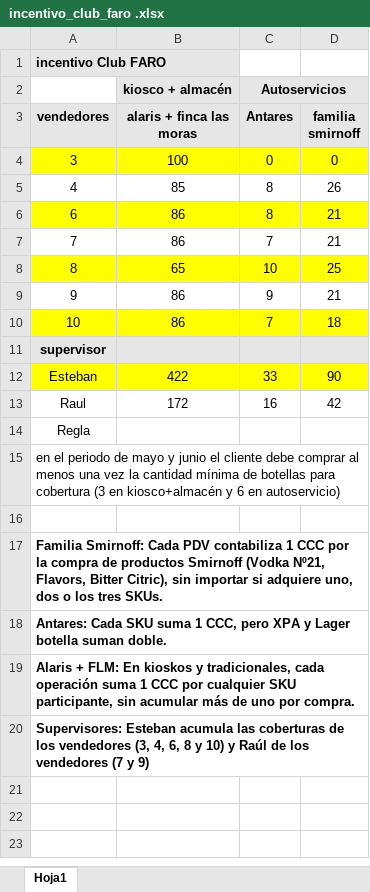
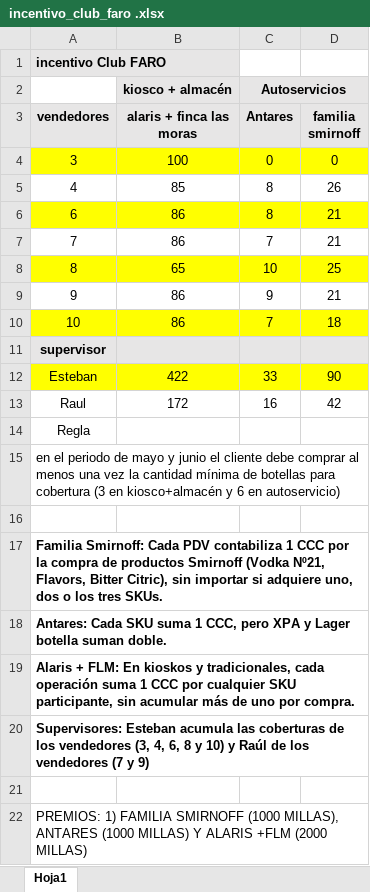
Before and after one commit to matiastorrespyp/orbit-matinal-penaflor, an Excel workbook: 01_INPUTS/incentivo_club_faro .xlsx, sheet Hoja1, drawn as a sheet; values as stored, in another font and other column widths than the file's, no borders; the diff names each change by its address in the sheet, - before the commit and + after, or states it on an @@ line.

```diff
--- a/01_INPUTS/incentivo_club_faro .xlsx (sheet Hoja1)
+++ b/01_INPUTS/incentivo_club_faro .xlsx (sheet Hoja1)
+row 21: (empty)
+row 22: PREMIOS: 1) FAMILIA SMIRNOFF (1000 MILLAS), ANTARES (1000 MILLAS) Y ALARIS +FLM (2000 MILLAS)
```
Also changed, not shown: 4 other files.
